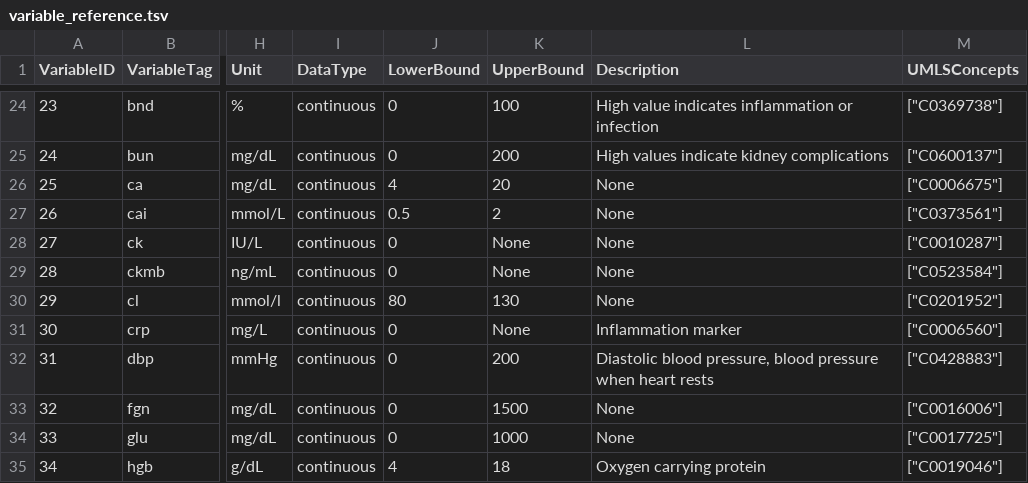
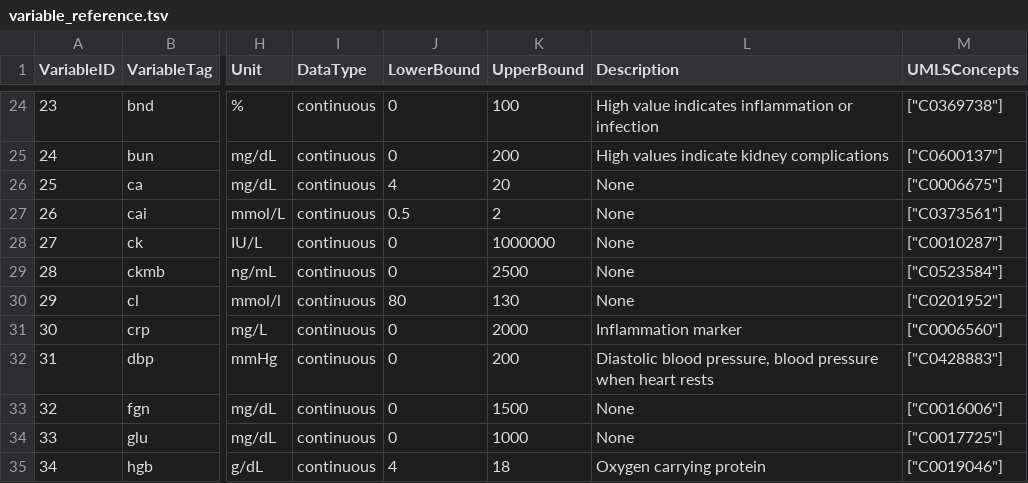
Before and after one commit to mlondschien/icu-benchmarks, a TSV file: resources/variable_reference.tsv, drawn as a sheet; only a part is shown, gaps mark what is left out; the diff covers the shown part only; the diff names each change by its address in the sheet, - before the commit and + after, or states it on an @@ line.

Commit message:
Add bounds in variable_reference.tsv

```diff
--- a/resources/variable_reference.tsv
+++ b/resources/variable_reference.tsv
-K28 (UpperBound): None
+K28 (UpperBound): 1000000
-K29 (UpperBound): None
+K29 (UpperBound): 2500
-K31 (UpperBound): None
+K31 (UpperBound): 2000
```
Also changed, not shown: 2 added rows and 13 edited cells elsewhere in this file.
